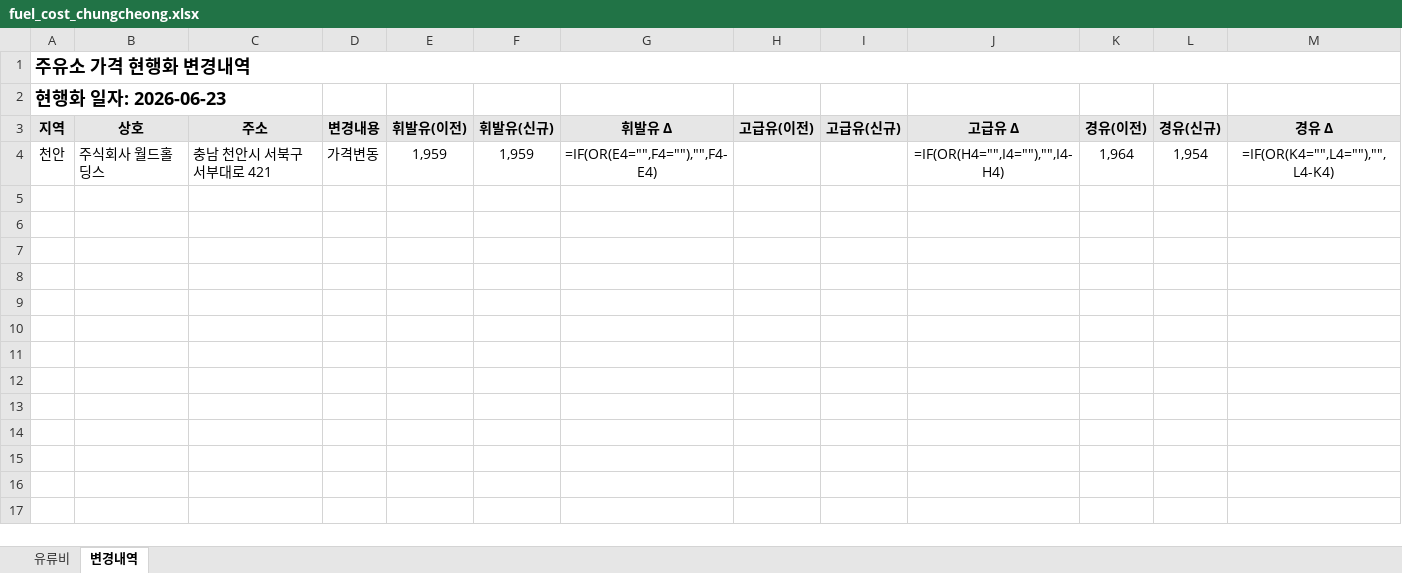
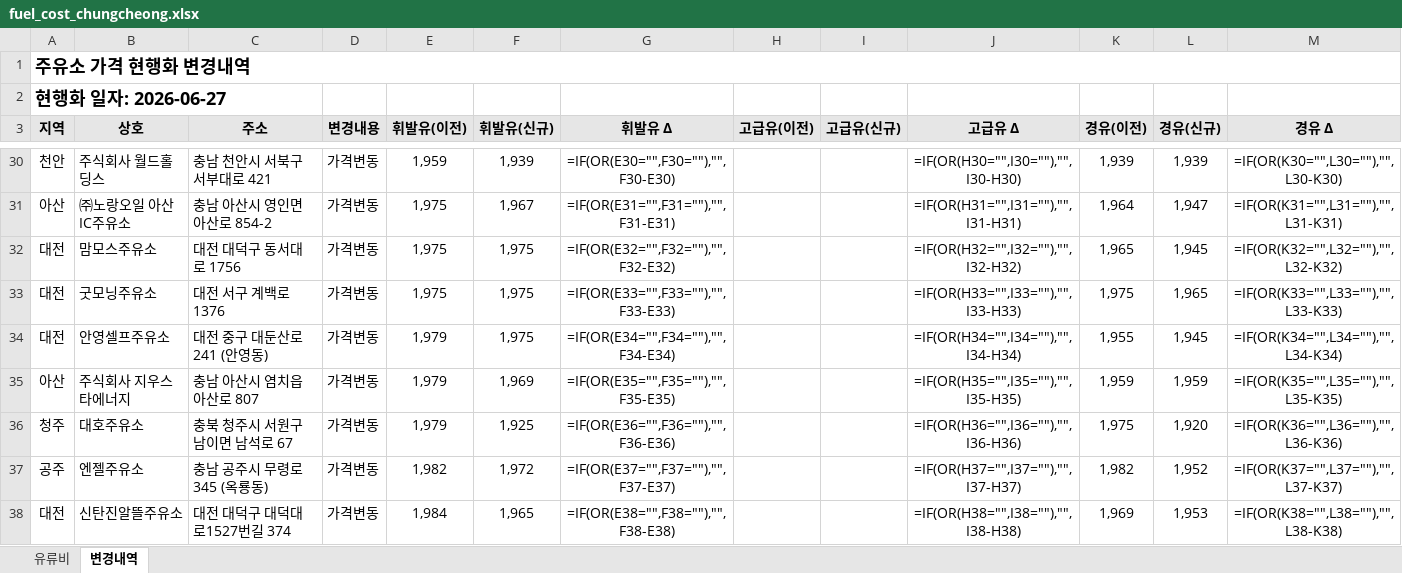
Before and after one commit to krwizxp/fcupdater, an Excel workbook: fuel_cost_chungcheong.xlsx, sheet 변경내역, drawn as a sheet; only a part is shown, gaps mark what is left out; values as stored, in another font and other column widths than the file's, no borders; formulas without a stored value are shown as written; conditional formats not drawn; addresses are those after the commit; the diff covers the shown part only; the diff names each change by its address in the sheet, - before the commit and + after, or states it on an @@ line.

```diff
--- a/fuel_cost_chungcheong.xlsx (sheet 변경내역)
+++ b/fuel_cost_chungcheong.xlsx (sheet 변경내역)
-A2 (지역): 현행화 일자: 2026-06-23
+A2 (지역): 현행화 일자: 2026-06-27
-F30 (휘발유(신규)): 1,959
+F30 (휘발유(신규)): 1,939
-G30 (휘발유 Δ): =IF(OR(E4="",F4=""),"",F4-E4)
+G30 (휘발유 Δ): =IF(OR(E30="",F30=""),"",F30-E30)
-J30 (고급유 Δ): =IF(OR(H4="",I4=""),"",I4-H4)
+J30 (고급유 Δ): =IF(OR(H30="",I30=""),"",I30-H30)
-K30 (경유(이전)): 1,964
+K30 (경유(이전)): 1,939
-L30 (경유(신규)): 1,954
+L30 (경유(신규)): 1,939
-M30 (경유 Δ): =IF(OR(K4="",L4=""),"",L4-K4)
+M30 (경유 Δ): =IF(OR(K30="",L30=""),"",L30-K30)
+row 31: 아산 | ㈜노랑오일 아산IC주유소 | 충남 아산시 영인면 아산로 854-2 | 가격변동 | 1,975 | 1,967 | =IF(OR(E31="",F31=""),"",F31-E31) |  |  | =IF(OR(H31="",I31=""),"",I31-H31) | 1,964 | 1,947 | =IF(OR(K31="",L31=""),"",L31-K31)
+row 32: 대전 | 맘모스주유소 | 대전 대덕구 동서대로 1756 | 가격변동 | 1,975 | 1,975 | =IF(OR(E32="",F32=""),"",F32-E32) |  |  | =IF(OR(H32="",I32=""),"",I32-H32) | 1,965 | 1,945 | =IF(OR(K32="",L32=""),"",L32-K32)
+row 33: 대전 | 굿모닝주유소 | 대전 서구 계백로 1376 | 가격변동 | 1,975 | 1,975 | =IF(OR(E33="",F33=""),"",F33-E33) |  |  | =IF(OR(H33="",I33=""),"",I33-H33) | 1,975 | 1,965 | =IF(OR(K33="",L33=""),"",L33-K33)
+row 34: 대전 | 안영셀프주유소 | 대전 중구 대둔산로 241 (안영동) | 가격변동 | 1,979 | 1,975 | =IF(OR(E34="",F34=""),"",F34-E34) |  |  | =IF(OR(H34="",I34=""),"",I34-H34) | 1,955 | 1,945 | =IF(OR(K34="",L34=""),"",L34-K34)
+row 35: 아산 | 주식회사 지우스타에너지 | 충남 아산시 염치읍 아산로 807 | 가격변동 | 1,979 | 1,969 | =IF(OR(E35="",F35=""),"",F35-E35) |  |  | =IF(OR(H35="",I35=""),"",I35-H35) | 1,959 | 1,959 | =IF(OR(K35="",L35=""),"",L35-K35)
+row 36: 청주 | 대호주유소 | 충북 청주시 서원구 남이면 남석로 67 | 가격변동 | 1,979 | 1,925 | =IF(OR(E36="",F36=""),"",F36-E36) |  |  | =IF(OR(H36="",I36=""),"",I36-H36) | 1,975 | 1,920 | =IF(OR(K36="",L36=""),"",L36-K36)
+row 37: 공주 | 엔젤주유소 | 충남 공주시 무령로 345 (옥룡동) | 가격변동 | 1,982 | 1,972 | =IF(OR(E37="",F37=""),"",F37-E37) |  |  | =IF(OR(H37="",I37=""),"",I37-H37) | 1,982 | 1,952 | =IF(OR(K37="",L37=""),"",L37-K37)
+row 38: 대전 | 신탄진알뜰주유소 | 대전 대덕구 대덕대로1527번길 374 | 가격변동 | 1,984 | 1,965 | =IF(OR(E38="",F38=""),"",F38-E38) |  |  | =IF(OR(H38="",I38=""),"",I38-H38) | 1,969 | 1,953 | =IF(OR(K38="",L38=""),"",L38-K38)
```
Also changed, not shown: 56 added rows elsewhere in this sheet, sheet 유류비, formulas that keep their value, 26 other files.
